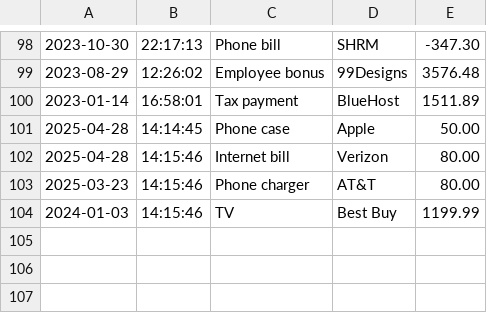
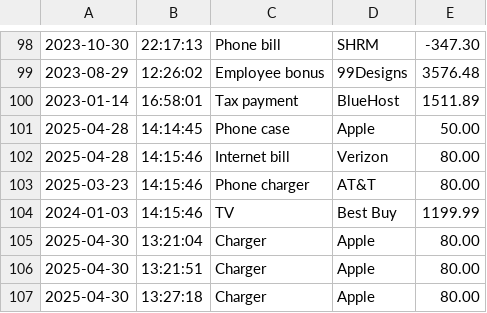
Before and after one commit to arthurmov/AccountingLedgerApp, a CSV file: transactions.csv, drawn as a sheet; only a part is shown, gaps mark what is left out.

```diff
--- a/transactions.csv
+++ b/transactions.csv
@@ -104 +104,4 @@
 2024-01-03|14:15:46|TV|Best Buy|1199.99
+2025-04-30|13:21:04|Charger|Apple|80.00
+2025-04-30|13:21:51|Charger|Apple|80.00
+2025-04-30|13:27:18|Charger|Apple|80.00
```
Also changed, not shown: 4 other files.
